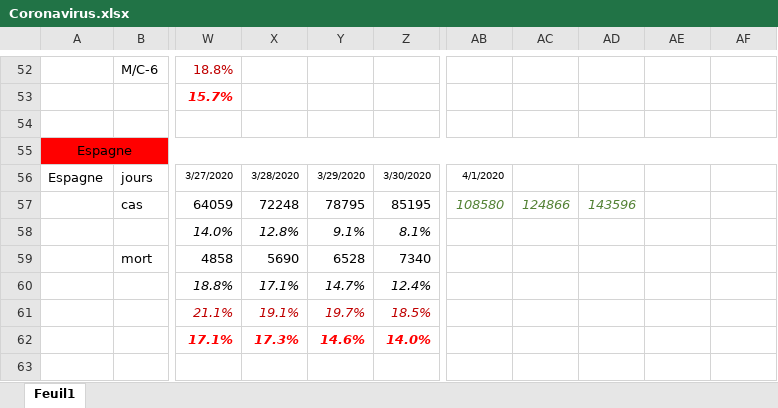
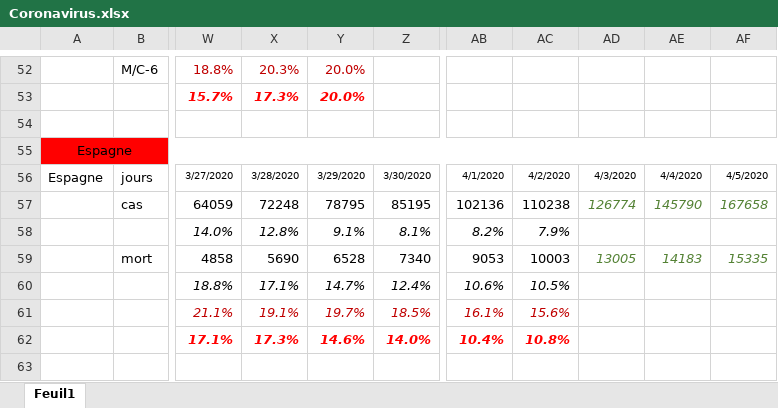
Before and after one commit to ycaseau/KnomeeQuest, an Excel workbook: Coronavirus.xlsx, sheet Feuil1, drawn as a sheet; only a part is shown, gaps mark what is left out; values as stored, in another font and other column widths than the file's, no borders; charts and pictures not drawn; the diff covers the shown part only; the diff names each change by its address in the sheet, - before the commit and + after, or states it on an @@ line.

```diff
--- a/Coronavirus.xlsx (sheet Feuil1)
+++ b/Coronavirus.xlsx (sheet Feuil1)
-X52: (empty)
+X52: 20.3%
-Y52:Y53: (empty)
+Y52:Y53: 20.0%
-X53: (empty)
+X53: 17.3%
-AC56: (empty)
+AC56: 4/2/2020
-AD56: (empty)
+AD56: 4/3/2020
-AE56: (empty)
+AE56: 4/4/2020
-AF56: (empty)
+AF56: 4/5/2020
-AB57: 108580
+AB57: 102136
@@ AB57:AC57 italic: on → off, text colour: #548235 → black @@
-AC57: 124866
+AC57: 110238
-AD57: 143596
+AD57: 126774
-AE57: (empty)
+AE57: 145790
-AF57: (empty)
+AF57: 167658
-AB58: (empty)
+AB58: 8.2%
-AC58: (empty)
+AC58: 7.9%
-AB59: (empty)
+AB59: 9053
-AC59: (empty)
+AC59: 10003
-AD59: (empty)
+AD59: 13005
-AE59: (empty)
+AE59: 14183
-AF59: (empty)
+AF59: 15335
-AB60: (empty)
+AB60: 10.6%
-AC60: (empty)
+AC60: 10.5%
-AB61: (empty)
+AB61: 16.1%
-AC61: (empty)
+AC61: 15.6%
-AB62: (empty)
+AB62: 10.4%
-AC62: (empty)
+AC62: 10.8%
```
Also changed, not shown: 10 added rows, 9 removed rows, 140 edited cells, cell formats and merged cells elsewhere in this sheet, formulas that keep their value, charts or pictures.
